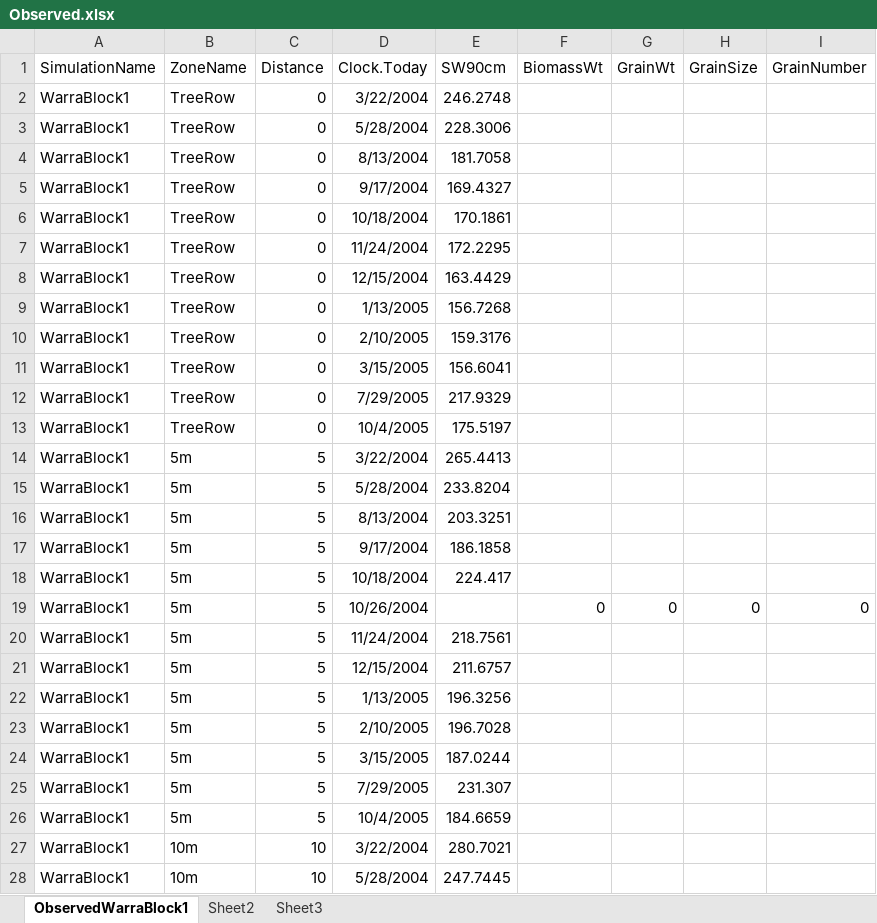
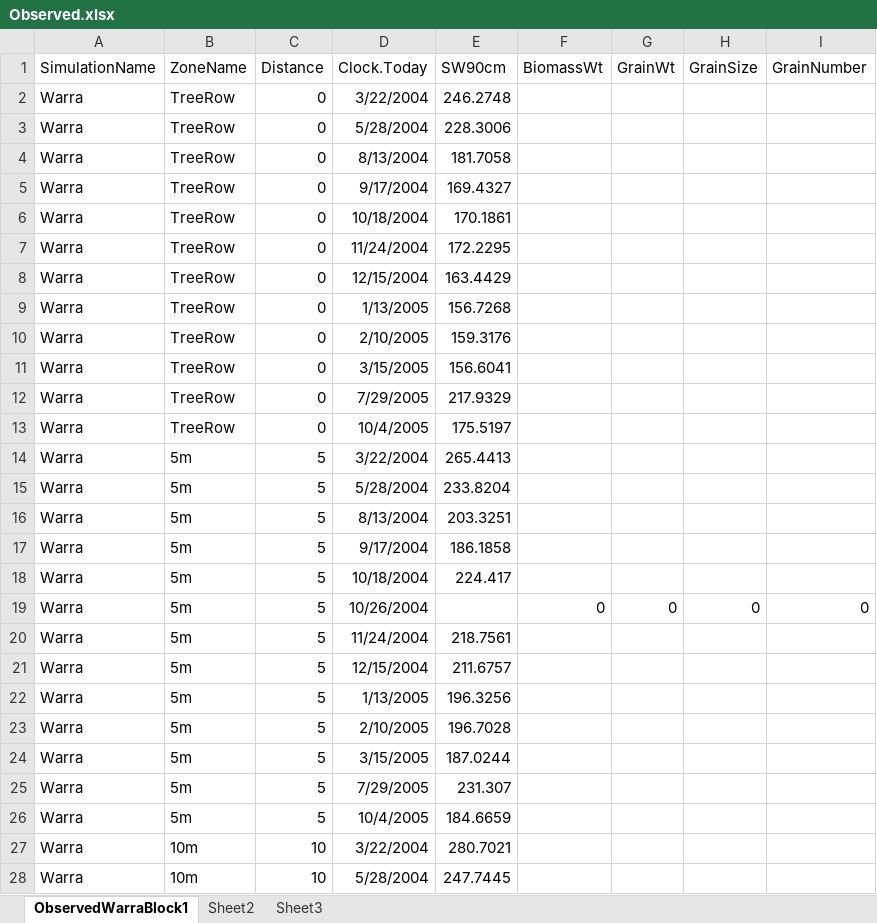
Before and after one commit to APSIMInitiative/ApsimX, an Excel workbook: Prototypes/Agroforestry/Observed.xlsx, sheet ObservedWarraBlock1, drawn as a sheet; only a part is shown; values as stored, in another font and other column widths than the file's, no borders; the diff covers the shown part only; the diff names each change by its address in the sheet, - before the commit and + after, or states it on an @@ line.

```diff
--- a/Prototypes/Agroforestry/Observed.xlsx (sheet ObservedWarraBlock1)
+++ b/Prototypes/Agroforestry/Observed.xlsx (sheet ObservedWarraBlock1)
-A2:A28 (SimulationName): WarraBlock1
+A2:A28 (SimulationName): Warra
```
Also changed, not shown: 76 edited cells elsewhere in this sheet, 2 other files.
